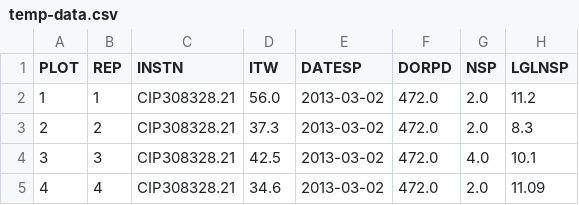
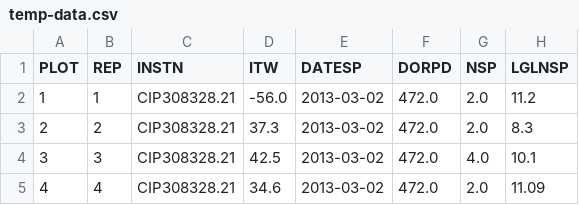
Before and after one commit to c5sire/GTDMS, a CSV file: 2012/res/temp/temp-data.csv, drawn as a sheet; only a part is shown; the diff names each change by its address in the sheet, - before the commit and + after, or states it on an @@ line.

```diff
--- a/2012/res/temp/temp-data.csv
+++ b/2012/res/temp/temp-data.csv
-D2 (ITW): 56.0
+D2 (ITW): -56.0
```
Also changed, not shown: 2 other files.
